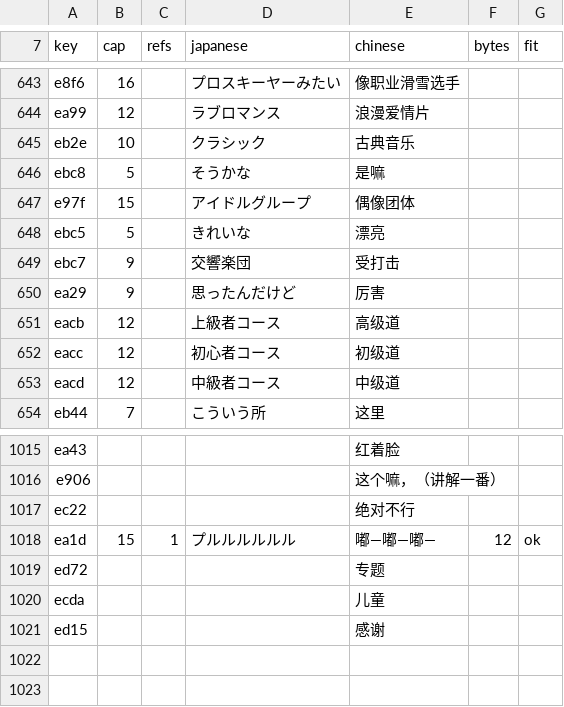
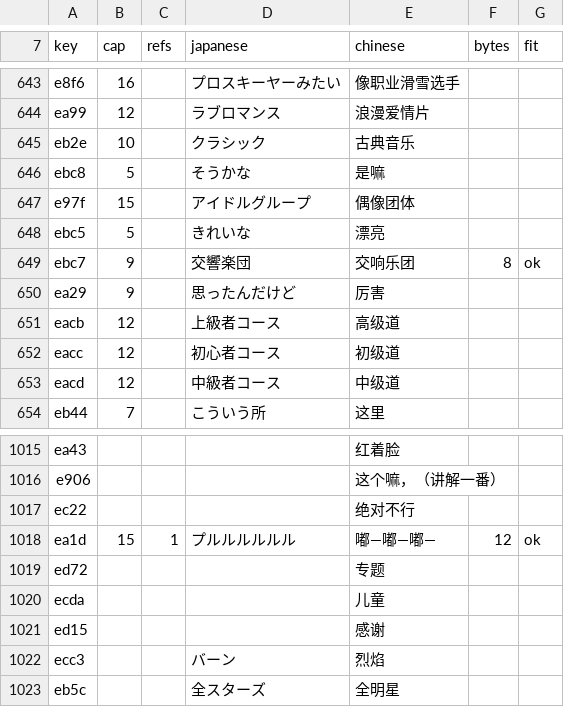
Before and after one commit to vimac/sfc-tokimeki-memorial-zh-localization, a TSV file: translations/phrase_glossary.tsv, drawn as a sheet; only a part is shown, gaps mark what is left out.

```diff
--- a/translations/phrase_glossary.tsv
+++ b/translations/phrase_glossary.tsv
@@ -648,3 +648,3 @@ e97f	15		アイドルグループ	偶像团体
 ebc5	5		きれいな	漂亮			
-ebc7	9		交響楽団	受打击			
+ebc7	9		交響楽団	交响乐团	8	ok
 ea29	9		思ったんだけど	厉害			
@@ -1021 +1021,3 @@ ecda				儿童
 ed15				感谢		
+ecc3			バーン	烈焰		
+eb5c			全スターズ	全明星		
```
Also changed, not shown: 4 other files.
